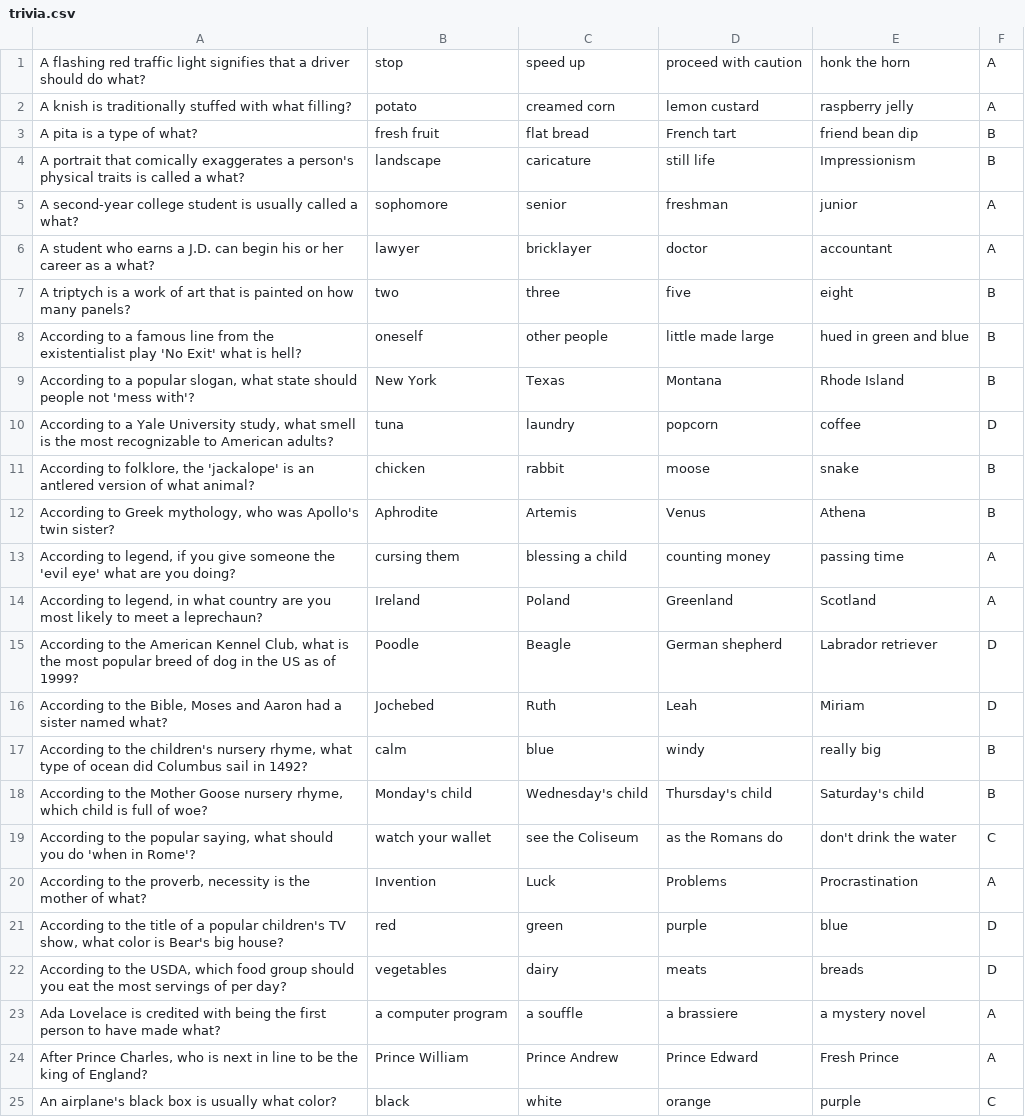
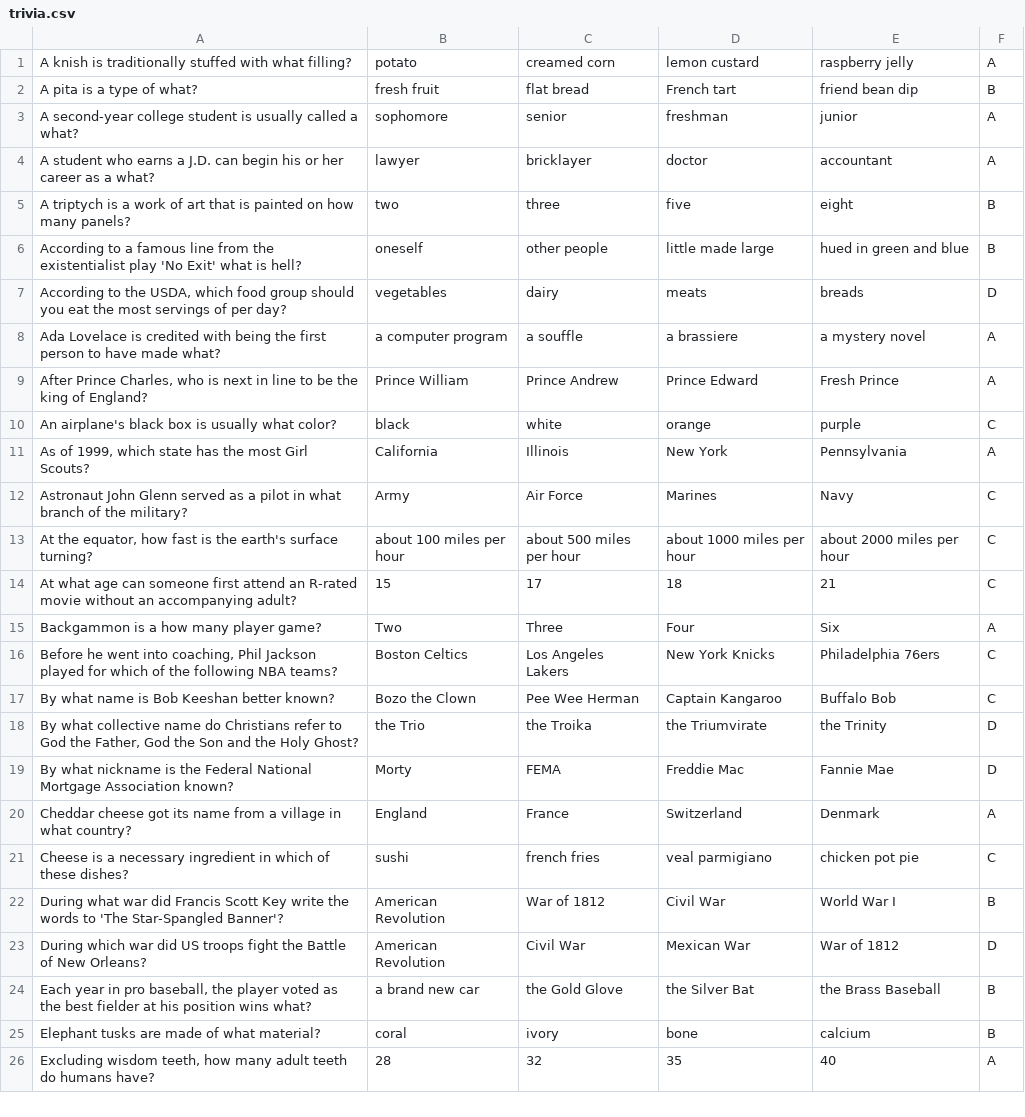
Before and after one commit to evansomers2/Trivia_Game, a CSV file: Project2/QuizGameHost/bin/Debug/trivia.csv, drawn as a sheet; only a part is shown; the shorter side is filled out with more unchanged rows.

```diff
--- a/Project2/QuizGameHost/bin/Debug/trivia.csv
+++ b/Project2/QuizGameHost/bin/Debug/trivia.csv
@@ -1,5 +1,3 @@
-A flashing red traffic light signifies that a driver should do what?,stop,speed up,proceed with caution,honk the horn,A
 A knish is traditionally stuffed with what filling?,potato,creamed corn,lemon custard,raspberry jelly,A
 A pita is a type of what?,fresh fruit,flat bread,French tart,friend bean dip,B
-A portrait that comically exaggerates a person's physical traits is called a what?,landscape,caricature,still life,Impressionism,B
 A second-year college student is usually called a what?,sophomore,senior,freshman ,junior ,A
@@ -8,15 +6,2 @@ A triptych is a work of art that is painted on how many panels?,two,three,five,e
 According to a famous line from the existentialist play 'No Exit' what is hell?,oneself,other people,little made large,hued in green and blue,B
-"According to a popular slogan, what state should people not 'mess with'?",New York,Texas,Montana,Rhode Island,B
-"According to a Yale University study, what smell is the most recognizable to American adults?",tuna,laundry,popcorn,coffee,D
-"According to folklore, the 'jackalope' is an antlered version of what animal?",chicken,rabbit,moose,snake,B
-"According to Greek mythology, who was Apollo's twin sister?",Aphrodite,Artemis,Venus,Athena,B
-"According to legend, if you give someone the 'evil eye' what are you doing?",cursing them,blessing a child,counting money,passing time,A
-"According to legend, in what country are you most likely to meet a leprechaun?",Ireland,Poland,Greenland,Scotland,A
-"According to the American Kennel Club, what is the most popular breed of dog in the US as of 1999?",Poodle,Beagle,German shepherd,Labrador retriever,D
-"According to the Bible, Moses and Aaron had a sister named what?",Jochebed,Ruth,Leah,Miriam,D
-"According to the children's nursery rhyme, what type of ocean did Columbus sail in 1492?",calm,blue,windy,really big,B
-"According to the Mother Goose nursery rhyme, which child is full of woe?",Monday's child,Wednesday's child,Thursday's child,Saturday's child,B
-"According to the popular saying, what should you do 'when in Rome'?",watch your wallet,see the Coliseum,as the Romans do,don't drink the water,C
-"According to the proverb, necessity is the mother of what?",Invention,Luck,Problems,Procrastination,A
-"According to the title of a popular children's TV show, what color is Bear's big house?",red,green,purple,blue,D
 "According to the USDA, which food group should you eat the most servings of per day?",vegetables,dairy,meats,breads,D
```
Also changed, not shown: 18 other files.
